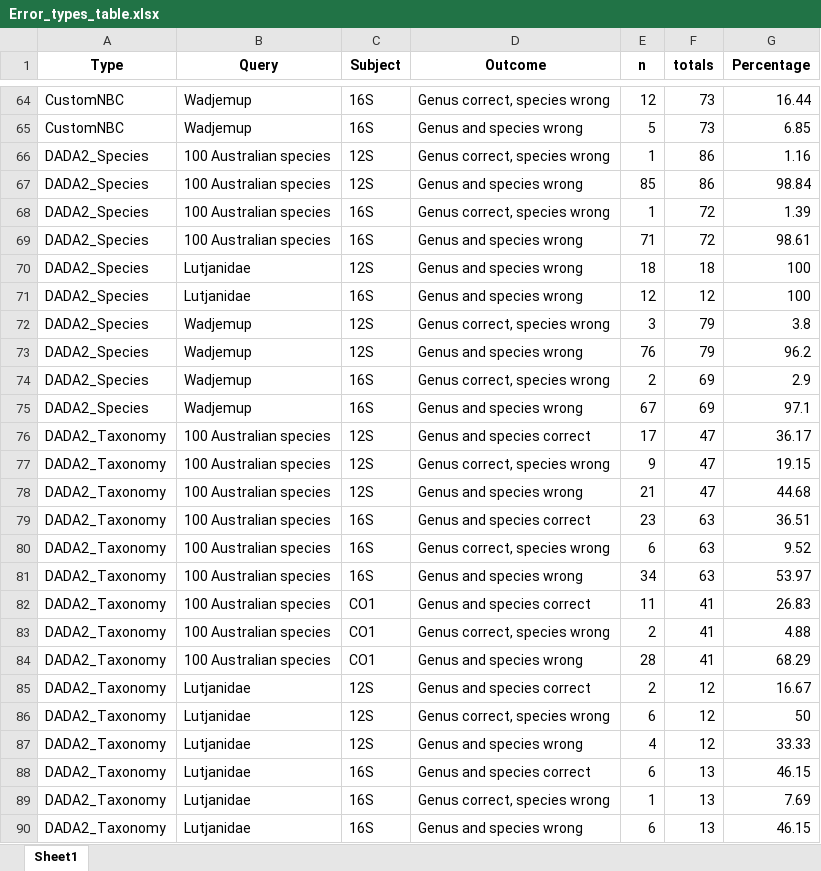
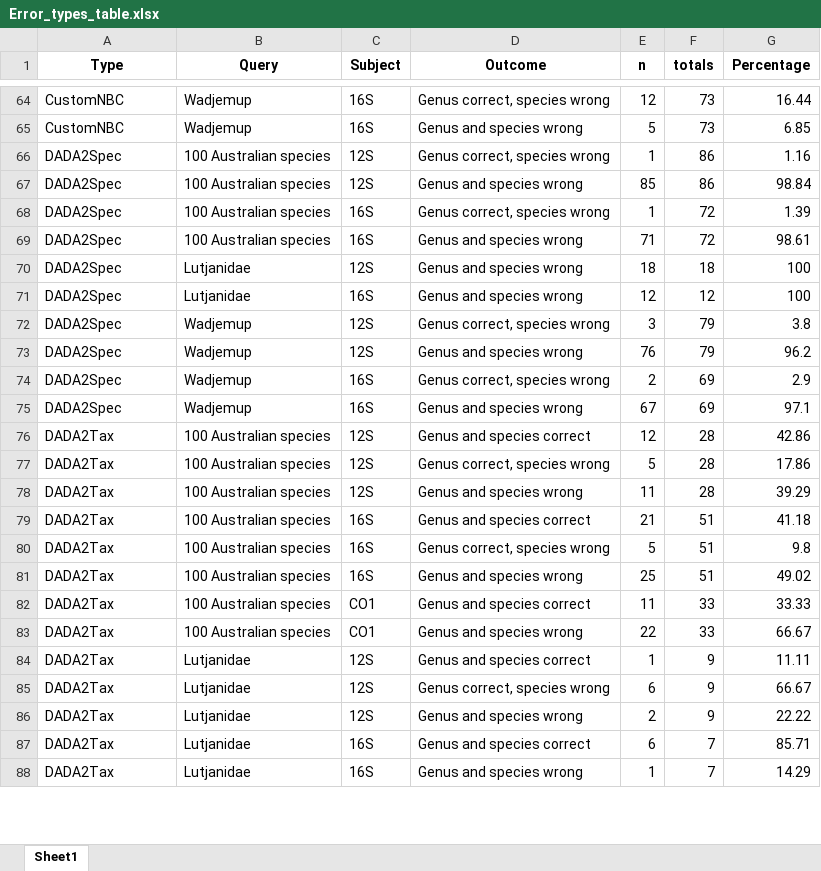
Before and after one commit to Computational-Biology-OceanOmics/OceanOmics-classifier-comparison, an Excel workbook: results/tables/Error_types_table.xlsx, sheet Sheet1, drawn as a sheet; only a part is shown, gaps mark what is left out; values as stored, in another font and other column widths than the file's, no borders; removed rows and columns are numbered as before the commit, all else as after; the diff covers the shown part only; the diff names each change by its address in the sheet, - before the commit and + after, or states it on an @@ line.

```diff
--- a/results/tables/Error_types_table.xlsx (sheet Sheet1)
+++ b/results/tables/Error_types_table.xlsx (sheet Sheet1)
-A66:A75 (Type): DADA2_Species
+A66:A75 (Type): DADA2Spec
-row 76: DADA2_Taxonomy | 100 Australian species | 12S | Genus and species correct | 17 | 47 | 36.17
-row 77: DADA2_Taxonomy | 100 Australian species | 12S | Genus correct, species wrong | 9 | 47 | 19.15
-row 78: DADA2_Taxonomy | 100 Australian species | 12S | Genus and species wrong | 21 | 47 | 44.68
-row 79: DADA2_Taxonomy | 100 Australian species | 16S | Genus and species correct | 23 | 63 | 36.51
-row 80: DADA2_Taxonomy | 100 Australian species | 16S | Genus correct, species wrong | 6 | 63 | 9.52
-row 81: DADA2_Taxonomy | 100 Australian species | 16S | Genus and species wrong | 34 | 63 | 53.97
+row 76: DADA2Tax | 100 Australian species | 12S | Genus and species correct | 12 | 28 | 42.86
+row 77: DADA2Tax | 100 Australian species | 12S | Genus correct, species wrong | 5 | 28 | 17.86
+row 78: DADA2Tax | 100 Australian species | 12S | Genus and species wrong | 11 | 28 | 39.29
+row 79: DADA2Tax | 100 Australian species | 16S | Genus and species correct | 21 | 51 | 41.18
+row 80: DADA2Tax | 100 Australian species | 16S | Genus correct, species wrong | 5 | 51 | 9.8
+row 81: DADA2Tax | 100 Australian species | 16S | Genus and species wrong | 25 | 51 | 49.02
-A82 (Type): DADA2_Taxonomy
+A82 (Type): DADA2Tax
-F82 (totals): 41
+F82 (totals): 33
-G82 (Percentage): 26.83
+G82 (Percentage): 33.33
-row 83: DADA2_Taxonomy | 100 Australian species | CO1 | Genus correct, species wrong | 2 | 41 | 4.88
-row 84: DADA2_Taxonomy | 100 Australian species | CO1 | Genus and species wrong | 28 | 41 | 68.29
-row 85: DADA2_Taxonomy | Lutjanidae | 12S | Genus and species correct | 2 | 12 | 16.67
+row 83: DADA2Tax | 100 Australian species | CO1 | Genus and species wrong | 22 | 33 | 66.67
+row 84: DADA2Tax | Lutjanidae | 12S | Genus and species correct | 1 | 9 | 11.11
-A85 (Type): DADA2_Taxonomy
+A85 (Type): DADA2Tax
-F85 (totals): 12
+F85 (totals): 9
-G85 (Percentage): 50
+G85 (Percentage): 66.67
-row 87: DADA2_Taxonomy | Lutjanidae | 12S | Genus and species wrong | 4 | 12 | 33.33
+row 86: DADA2Tax | Lutjanidae | 12S | Genus and species wrong | 2 | 9 | 22.22
-A87:A88 (Type): DADA2_Taxonomy
+A87:A88 (Type): DADA2Tax
-F87:F88 (totals): 13
+F87:F88 (totals): 7
-G87 (Percentage): 46.15
+G87 (Percentage): 85.71
-D88 (Outcome): Genus correct, species wrong
+D88 (Outcome): Genus and species wrong
-G88 (Percentage): 7.69
+G88 (Percentage): 14.29
-row 90: DADA2_Taxonomy | Lutjanidae | 16S | Genus and species wrong | 6 | 13 | 46.15
```
Also changed, not shown: 8 added rows, 8 removed rows and 14 edited cells elsewhere in this sheet, results/tables/All_F1_tables.xlsx, results/tables/Big_species_table.xlsx, 24 other files.
